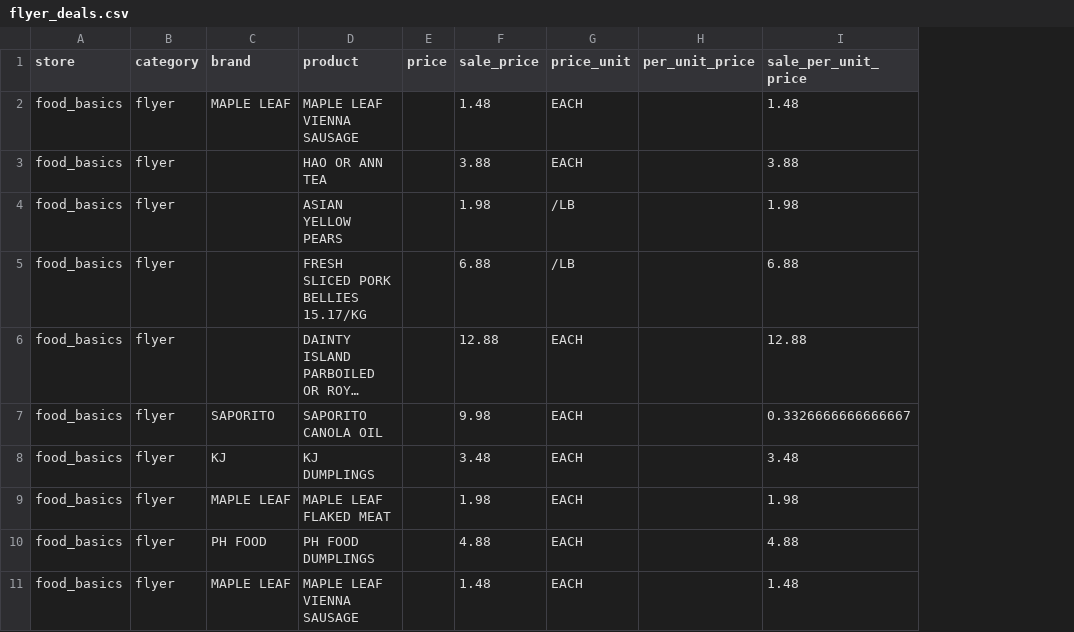
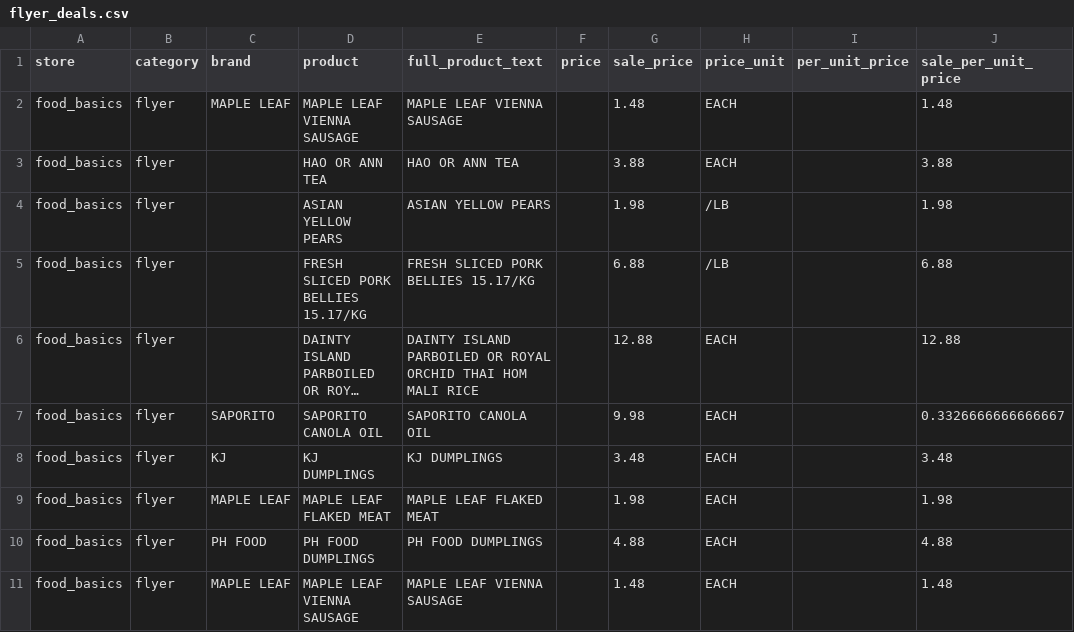
Before and after one commit to caitlan-krasinski/grocery-store-backend, a CSV file: clean_data/food_basics/flyer_deals.csv, drawn as a sheet; only a part is shown; long unchanged cells end in …; the diff names each change by its address in the sheet, - before the commit and + after, or states it on an @@ line.

```diff
--- a/clean_data/food_basics/flyer_deals.csv
+++ b/clean_data/food_basics/flyer_deals.csv
+column E (full_product_text), rows 2-11: MAPLE LEAF VIENNA SAUSAGE | HAO OR ANN TEA | ASIAN YELLOW PEARS | FRESH SLICED PORK BELLIES 15.17/KG | DAINTY ISLAND PARBOILED OR ROYAL ORCHID THAI HOM MALI RICE | SAPORITO CANOLA OIL | KJ DUMPLINGS | MAPLE LEAF FLAKED MEAT | PH FOOD DUMPLINGS | MAPLE LEAF VIENNA SAUSAGE
```
Also changed, not shown: 19 other files.
